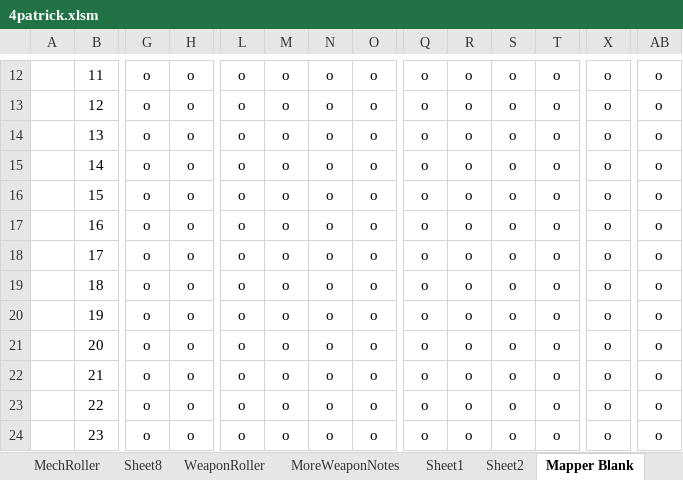
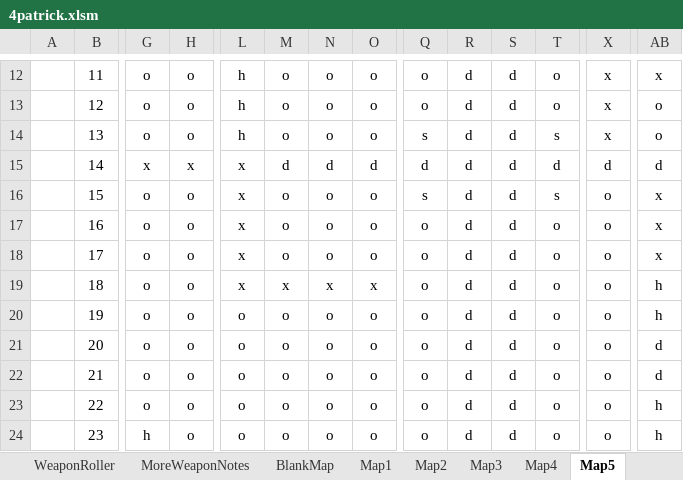
Before and after one commit to Craiel/TC.GameJam4, an Excel workbook: Doc/4patrick.xlsm, sheet Map5, drawn as a sheet; only a part is shown, gaps mark what is left out; values as stored, in another font and other column widths than the file's, no borders; conditional formats not drawn; the diff covers the shown part only; the diff names each change by its address in the sheet, - before the commit and + after, or states it on an @@ line.

```diff
--- a/Doc/4patrick.xlsm (sheet Map5)
+++ b/Doc/4patrick.xlsm (sheet Map5)
-sheet tab: Mapper Blank
+sheet tab: Map5
+sheet tab: BlankMap
-L12:L14: o
+L12:L14: h
-R12:R24: o
+R12:R24: d
-S12:S24: o
+S12:S24: d
-X12:X14: o
+X12:X14: x
-AB12: o
+AB12: x
-Q14: o
+Q14: s
-T14: o
+T14: s
-G15: o
+G15: x
-H15: o
+H15: x
-L15:L19: o
+L15:L19: x
-M15: o
+M15: d
-N15: o
+N15: d
-O15: o
+O15: d
-Q15: o
+Q15: d
-T15: o
+T15: d
-X15: o
+X15: d
-AB15: o
+AB15: d
-Q16: o
+Q16: s
-T16: o
+T16: s
-AB16:AB18: o
+AB16:AB18: x
-M19: o
+M19: x
-N19: o
+N19: x
-O19: o
+O19: x
-AB19:AB20: o
+AB19:AB20: h
-AB21:AB22: o
+AB21:AB22: d
-AB23:AB24: o
+AB23:AB24: h
-G24: o
+G24: h
```
Also changed, not shown: 82 edited cells elsewhere in this sheet, sheet Hulls, sheet Map4, other sheet tabs.
